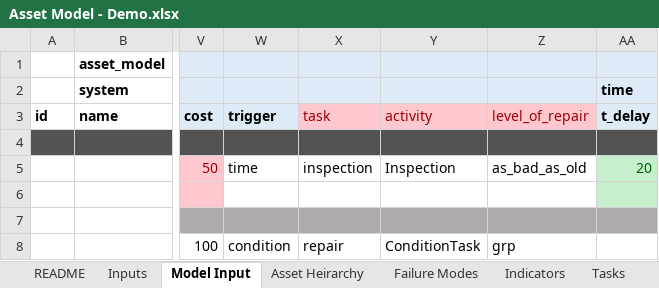
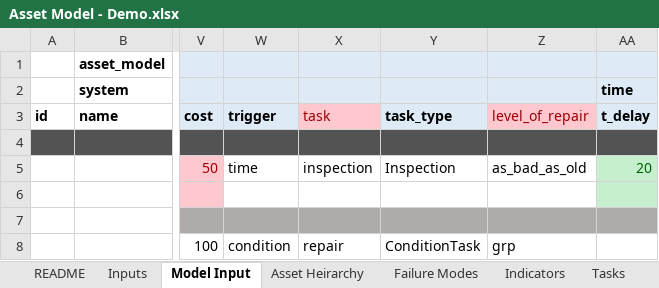
Before and after one commit to gavintreseder/pof, an Excel workbook: data/inputs/Asset Model - Demo.xlsx, sheet Model Input, drawn as a sheet; only a part is shown, gaps mark what is left out; values as stored, in another font and other column widths than the file's, no borders; conditional formats not drawn; 1 other sheet too large or unreadable and not compared; the diff names each change by its address in the sheet, - before the commit and + after, or states it on an @@ line.

```diff
--- a/data/inputs/Asset Model - Demo.xlsx (sheet Model Input)
+++ b/data/inputs/Asset Model - Demo.xlsx (sheet Model Input)
-Y3: activity
+Y3: task_type
@@ Y3 fill: #FFC7CE → #DEEBF7, bold: off → on, text colour: #9C0006 → black @@
```
Also changed, not shown: 20 other files.
